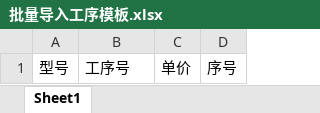
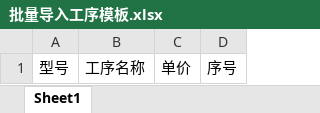
Before and after one commit to liuyq913/product, an Excel workbook: src/main/webapp/template/批量导入工序模板.xlsx, sheet Sheet1, drawn as a sheet; values as stored, in another font and other column widths than the file's, no borders; the diff names each change by its address in the sheet, - before the commit and + after, or states it on an @@ line.

Commit message:
Merge branch 'v1' of https://github.com/daokuang/product into v1
# Conflicts:
#	src/main/java/com/btjf/mapper/emp/EmpMapper.java
#	src/main/java/com/btjf/mapper/emp/EmpMapper.xml
#	src/main/java/com/btjf/service/emp/EmpService.java

```diff
--- a/src/main/webapp/template/批量导入工序模板.xlsx (sheet Sheet1)
+++ b/src/main/webapp/template/批量导入工序模板.xlsx (sheet Sheet1)
-B1: 工序号
+B1: 工序名称
```
Also changed, not shown: 5 other files.
